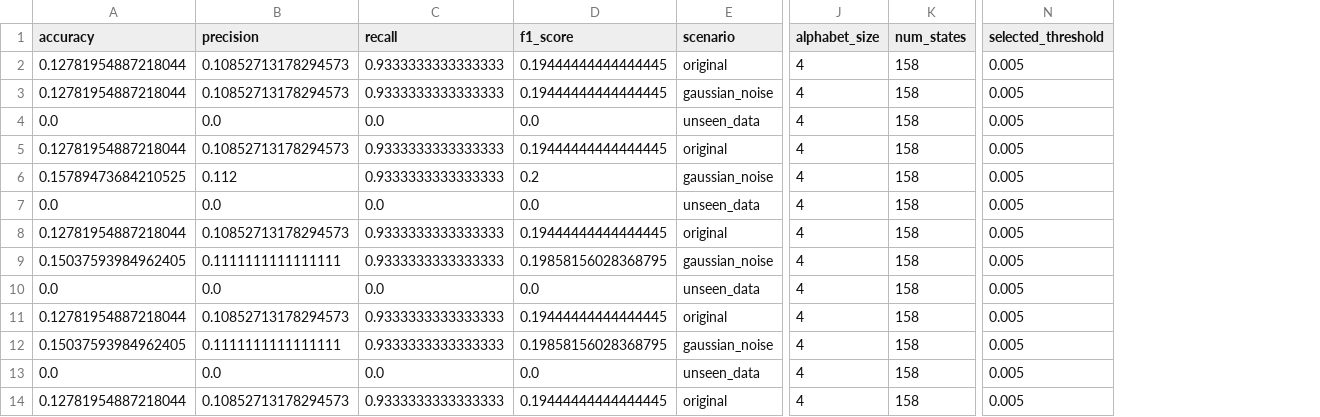
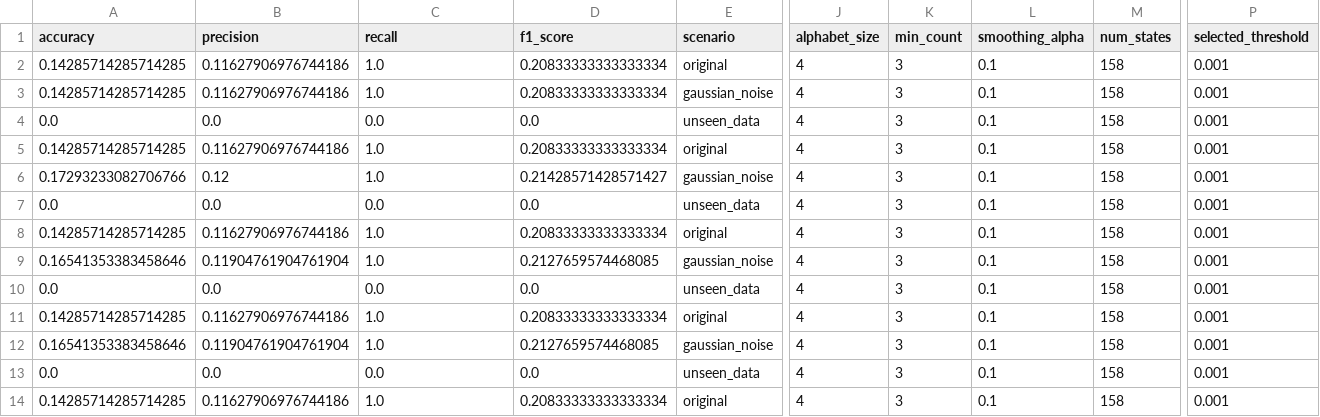
Before and after one commit to tayrubys/TimeSeries-Enhanced, a CSV file: results/outputs/automata_advanced_all_scenarios_metrics.csv, drawn as a sheet; only a part is shown, gaps mark what is left out; addresses are those after the commit; the diff covers the shown part only; the diff names each change by its address in the sheet, - before the commit and + after, or states it on an @@ line.

Commit message:
batadal vomm-pst min_count ve smoothing analizi eklendi.

```diff
--- a/results/outputs/automata_advanced_all_scenarios_metrics.csv
+++ b/results/outputs/automata_advanced_all_scenarios_metrics.csv
+column K (min_count), rows 2-14: all 3
+column L (smoothing_alpha), rows 2-14: all 0.1
-A2:A3 (accuracy): 0.12781954887218044
+A2:A3 (accuracy): 0.14285714285714285
-B2:B3 (precision): 0.10852713178294573
+B2:B3 (precision): 0.11627906976744186
-C2:C3 (recall): 0.9333333333333333
+C2:C3 (recall): 1.0
-D2:D3 (f1_score): 0.19444444444444445
+D2:D3 (f1_score): 0.20833333333333334
-P2:P14 (selected_threshold): 0.005
+P2:P14 (selected_threshold): 0.001
-A5 (accuracy): 0.12781954887218044
+A5 (accuracy): 0.14285714285714285
-B5 (precision): 0.10852713178294573
+B5 (precision): 0.11627906976744186
-C5:C6 (recall): 0.9333333333333333
+C5:C6 (recall): 1.0
-D5 (f1_score): 0.19444444444444445
+D5 (f1_score): 0.20833333333333334
-A6 (accuracy): 0.15789473684210525
+A6 (accuracy): 0.17293233082706766
-B6 (precision): 0.112
+B6 (precision): 0.12
-D6 (f1_score): 0.2
+D6 (f1_score): 0.21428571428571427
-A8 (accuracy): 0.12781954887218044
+A8 (accuracy): 0.14285714285714285
-B8 (precision): 0.10852713178294573
+B8 (precision): 0.11627906976744186
-C8:C9 (recall): 0.9333333333333333
+C8:C9 (recall): 1.0
-D8 (f1_score): 0.19444444444444445
+D8 (f1_score): 0.20833333333333334
-A9 (accuracy): 0.15037593984962405
+A9 (accuracy): 0.16541353383458646
-B9 (precision): 0.1111111111111111
+B9 (precision): 0.11904761904761904
-D9 (f1_score): 0.19858156028368795
+D9 (f1_score): 0.2127659574468085
-A11 (accuracy): 0.12781954887218044
+A11 (accuracy): 0.14285714285714285
-B11 (precision): 0.10852713178294573
+B11 (precision): 0.11627906976744186
-C11:C12 (recall): 0.9333333333333333
+C11:C12 (recall): 1.0
-D11 (f1_score): 0.19444444444444445
+D11 (f1_score): 0.20833333333333334
-A12 (accuracy): 0.15037593984962405
+A12 (accuracy): 0.16541353383458646
-B12 (precision): 0.1111111111111111
+B12 (precision): 0.11904761904761904
-D12 (f1_score): 0.19858156028368795
+D12 (f1_score): 0.2127659574468085
-A14 (accuracy): 0.12781954887218044
+A14 (accuracy): 0.14285714285714285
-B14 (precision): 0.10852713178294573
+B14 (precision): 0.11627906976744186
-C14 (recall): 0.9333333333333333
+C14 (recall): 1.0
-D14 (f1_score): 0.19444444444444445
+D14 (f1_score): 0.20833333333333334
```
Also changed, not shown: 6 edited cells elsewhere in this file, results/outputs/automata_batadal_seed_summary.csv, results/outputs/automata_param_sensitivity_metrics.csv, 5 other files.
